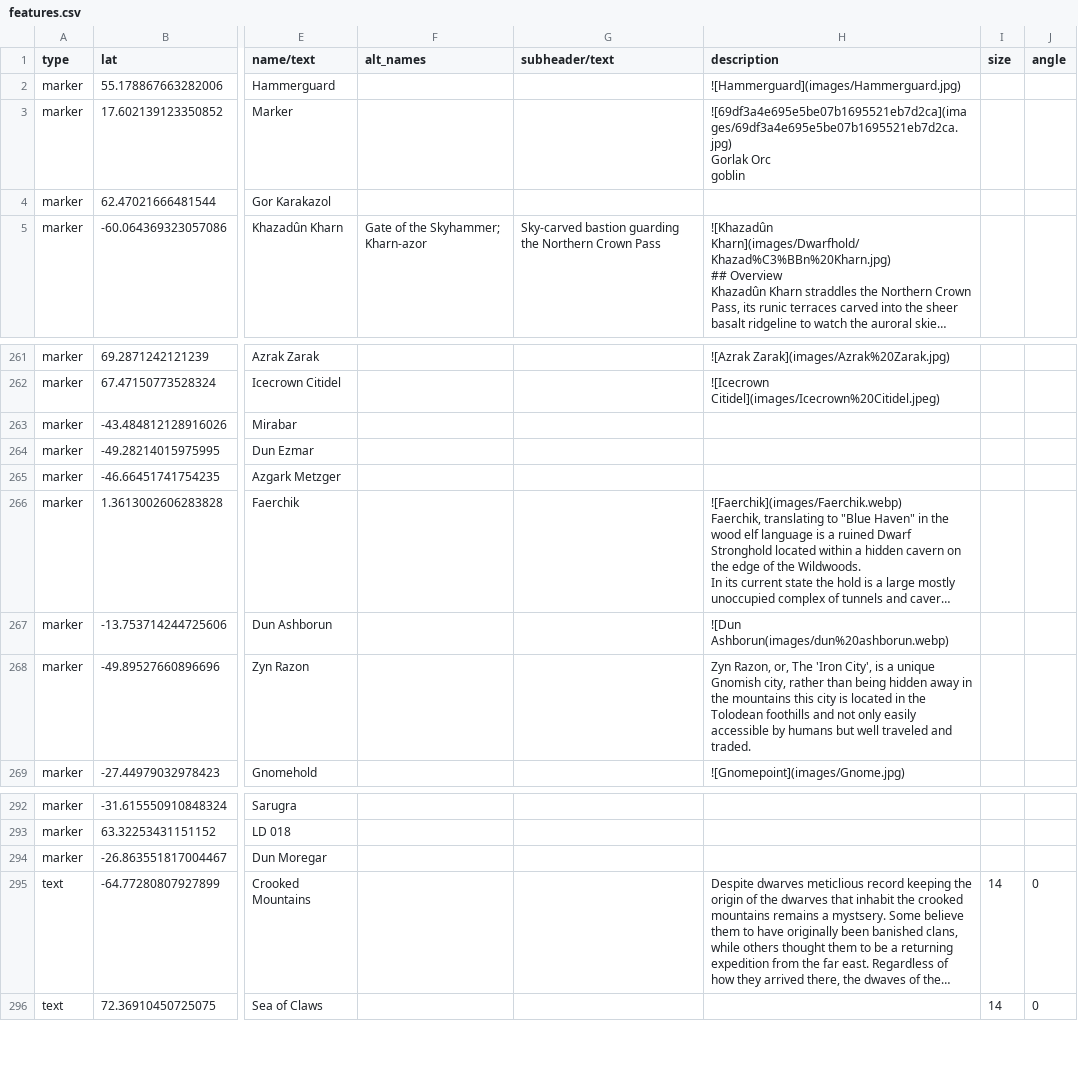
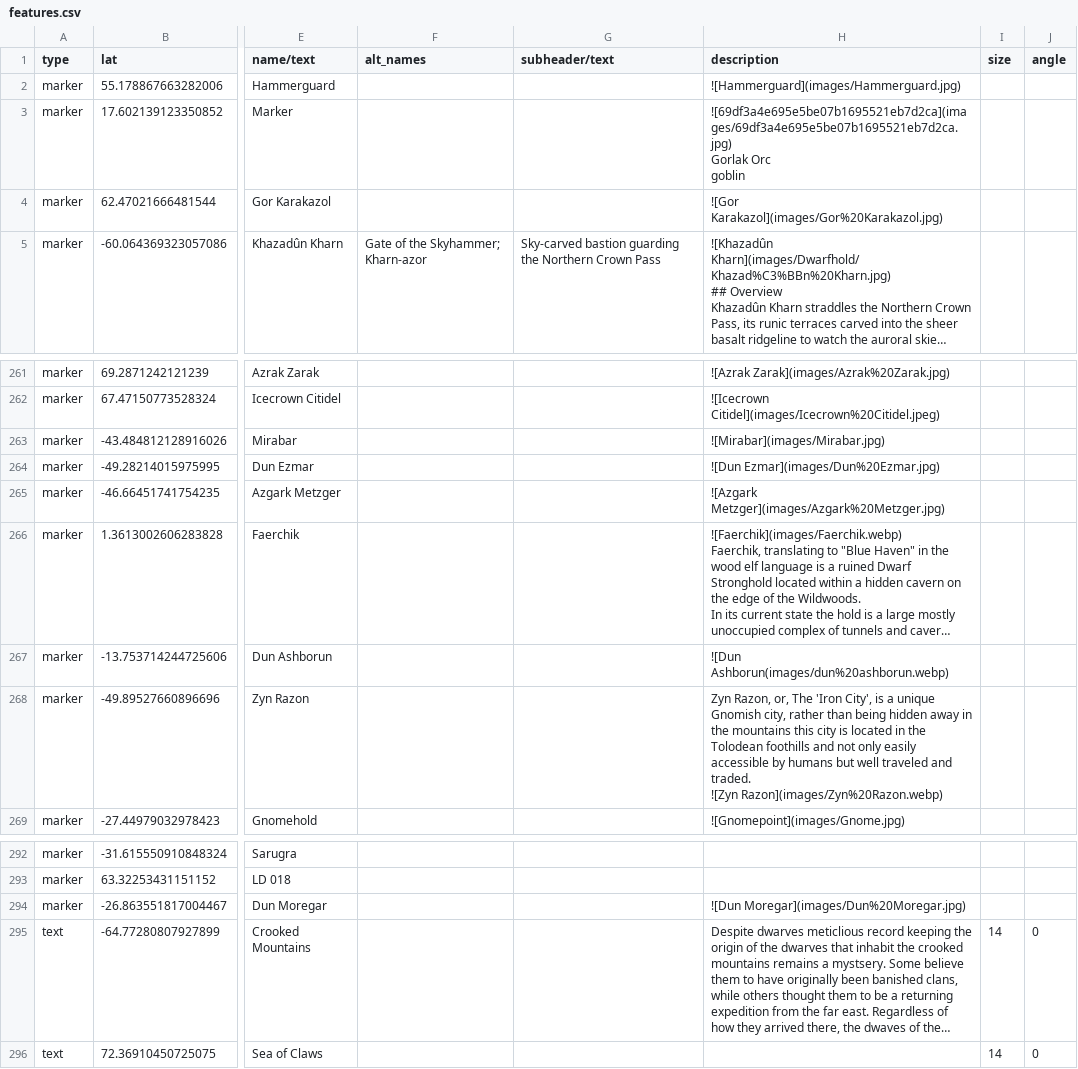
Before and after one commit to nativenewengland/solid-pancake, a CSV file: data/features.csv, drawn as a sheet; only a part is shown, gaps mark what is left out; long unchanged cells end in …; ↵ is a line break in a cell; the diff names each change by its address in the sheet, - before the commit and + after, or states it on an @@ line.

Commit message:
Add matching marker images to missing descriptions

```diff
--- a/data/features.csv
+++ b/data/features.csv
-H4 (description): (empty)
+H4 (description): ![Gor Karakazol](images/Gor%20Karakazol.jpg)
-H263 (description): (empty)
+H263 (description): ![Mirabar](images/Mirabar.jpg)
-H264 (description): (empty)
+H264 (description): ![Dun Ezmar](images/Dun%20Ezmar.jpg)
-H265 (description): (empty)
+H265 (description): ![Azgark Metzger](images/Azgark%20Metzger.jpg)
-H268 (description): …and traded.
+H268 (description): …and traded. ↵ ![Zyn Razon](images/Zyn%20Razon.webp)
-H294 (description): (empty)
+H294 (description): ![Dun Moregar](images/Dun%20Moregar.jpg)
```
